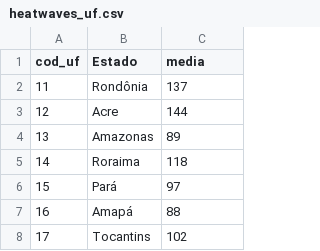
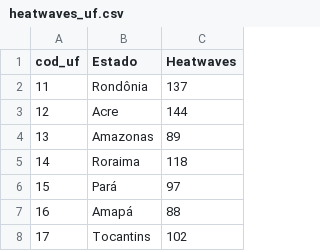
Before and after one commit to rafael-fj/Heatwaves, a CSV file: data/heatwaves_uf.csv, drawn as a sheet; only a part is shown; the diff names each change by its address in the sheet, - before the commit and + after, or states it on an @@ line.

Commit message:
Convert leaflet to leafdown
Created plot as a Leafdown element, converted Dataframes to SpatialPolygonsDataFrames and, added html elements in utils.R

```diff
--- a/data/heatwaves_uf.csv
+++ b/data/heatwaves_uf.csv
-C1: media
+C1: Heatwaves
```
Also changed, not shown: 10 other files.
